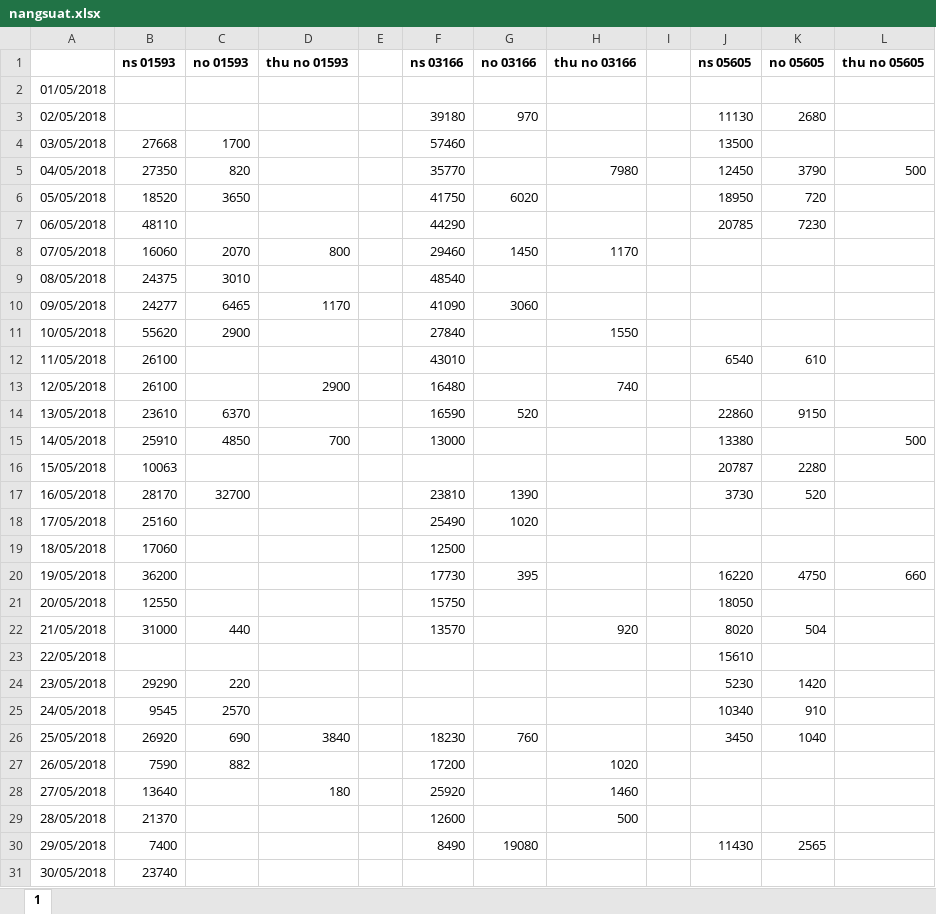
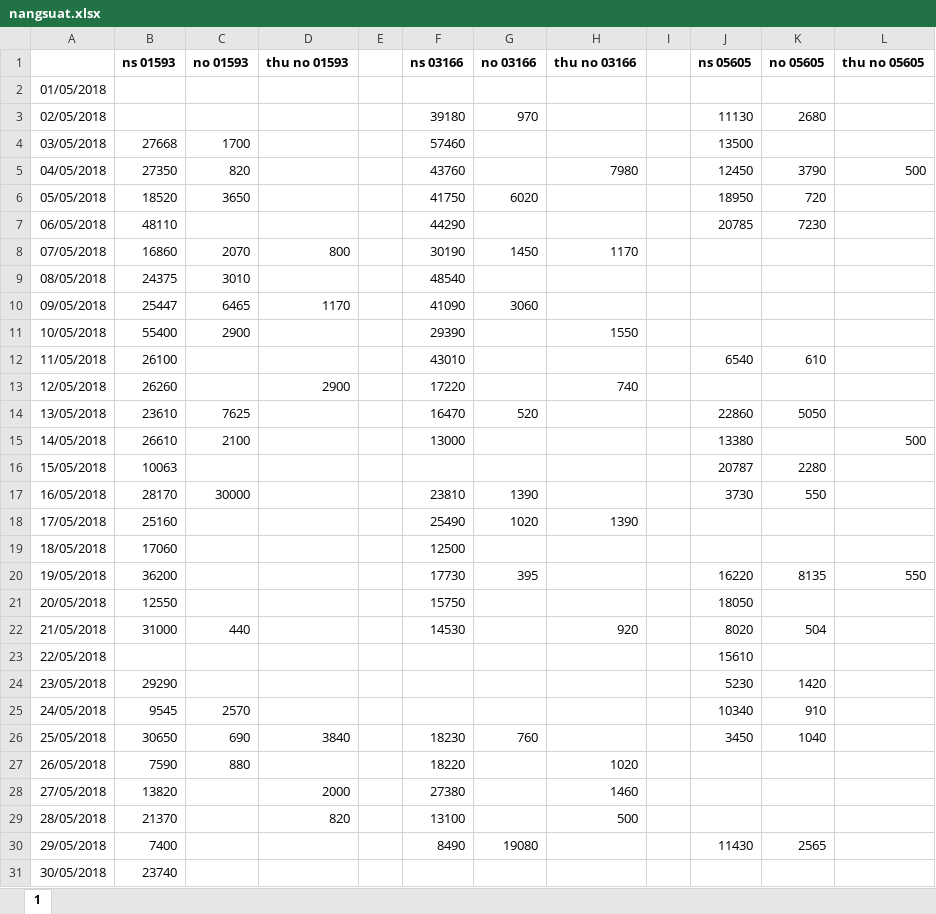
Before and after one commit to caothu159/PHPExcel, an Excel workbook: Data/052018/nangsuat.xlsx, sheet 1, drawn as a sheet; only a part is shown; values as stored, in another font and other column widths than the file's, no borders; the diff covers the shown part only; the diff names each change by its address in the sheet, - before the commit and + after, or states it on an @@ line.

```diff
--- a/Data/052018/nangsuat.xlsx (sheet 1)
+++ b/Data/052018/nangsuat.xlsx (sheet 1)
-F5 (ns 03166): 35770
+F5 (ns 03166): 43760
-B8 (ns 01593): 16060
+B8 (ns 01593): 16860
-F8 (ns 03166): 29460
+F8 (ns 03166): 30190
-B10 (ns 01593): 24277
+B10 (ns 01593): 25447
-B11 (ns 01593): 55620
+B11 (ns 01593): 55400
-F11 (ns 03166): 27840
+F11 (ns 03166): 29390
-B13 (ns 01593): 26100
+B13 (ns 01593): 26260
-F13 (ns 03166): 16480
+F13 (ns 03166): 17220
-C14 (no 01593): 6370
+C14 (no 01593): 7625
-F14 (ns 03166): 16590
+F14 (ns 03166): 16470
-K14 (no 05605): 9150
+K14 (no 05605): 5050
-B15 (ns 01593): 25910
+B15 (ns 01593): 26610
-C15 (no 01593): 4850
+C15 (no 01593): 2100
-D15 (thu no 01593): 700
+D15 (thu no 01593): (empty)
-C17 (no 01593): 32700
+C17 (no 01593): 30000
-K17 (no 05605): 520
+K17 (no 05605): 550
-H18 (thu no 03166): (empty)
+H18 (thu no 03166): 1390
-K20 (no 05605): 4750
+K20 (no 05605): 8135
-L20 (thu no 05605): 660
+L20 (thu no 05605): 550
-F22 (ns 03166): 13570
+F22 (ns 03166): 14530
-C24 (no 01593): 220
+C24 (no 01593): (empty)
-B26 (ns 01593): 26920
+B26 (ns 01593): 30650
-C27 (no 01593): 882
+C27 (no 01593): 880
-F27 (ns 03166): 17200
+F27 (ns 03166): 18220
-B28 (ns 01593): 13640
+B28 (ns 01593): 13820
-D28 (thu no 01593): 180
+D28 (thu no 01593): 2000
-F28 (ns 03166): 25920
+F28 (ns 03166): 27380
-D29 (thu no 01593): (empty)
+D29 (thu no 01593): 820
-F29 (ns 03166): 12600
+F29 (ns 03166): 13100
```
Also changed, not shown: 2 edited cells elsewhere in this sheet, formulas that keep their value, Data/052018/chamcong.xlsx, Data/052018/nhanvien.xlsx, 12 other files.
